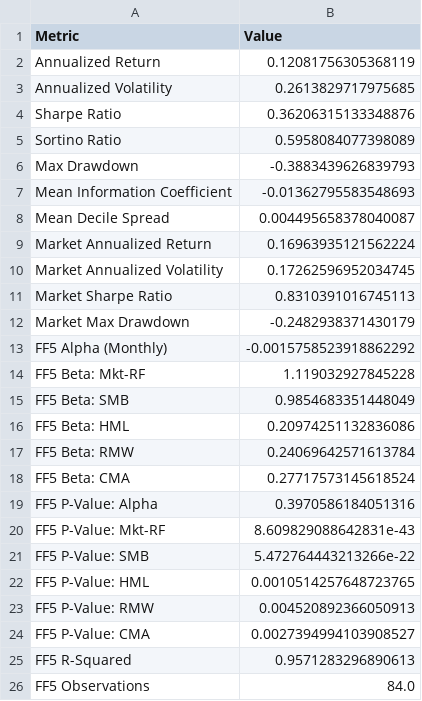
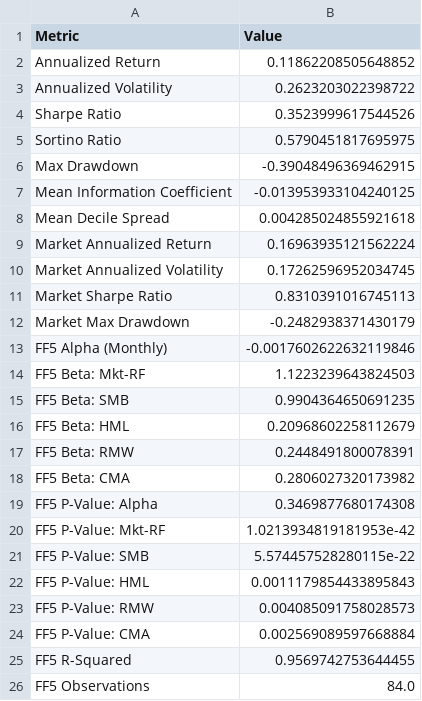
Before and after one commit to tfrank33764/Systemic-Tri-Factor-Risk-Premia-Trading-Engine, a CSV file: metrics.csv, drawn as a sheet.

```diff
--- a/metrics.csv
+++ b/metrics.csv
@@ -1,9 +1,9 @@
 Metric,Value
-Annualized Return,0.12081756305368119
-Annualized Volatility,0.2613829717975685
-Sharpe Ratio,0.36206315133348876
-Sortino Ratio,0.5958084077398089
-Max Drawdown,-0.3883439626839793
-Mean Information Coefficient,-0.01362795583548693
-Mean Decile Spread,0.004495658378040087
+Annualized Return,0.11862208505648852
+Annualized Volatility,0.2623203022398722
+Sharpe Ratio,0.3523999617544526
+Sortino Ratio,0.5790451817695975
+Max Drawdown,-0.39048496369462915
+Mean Information Coefficient,-0.013953933104240125
+Mean Decile Spread,0.004285024855921618
 Market Annualized Return,0.16963935121562224
@@ -12,15 +12,15 @@ Market Sharpe Ratio,0.8310391016745113
 Market Max Drawdown,-0.2482938371430179
-FF5 Alpha (Monthly),-0.0015758523918862292
-FF5 Beta: Mkt-RF,1.119032927845228
-FF5 Beta: SMB,0.9854683351448049
-FF5 Beta: HML,0.20974251132836086
-FF5 Beta: RMW,0.24069642571613784
-FF5 Beta: CMA,0.27717573145618524
-FF5 P-Value: Alpha,0.3970586184051316
-FF5 P-Value: Mkt-RF,8.609829088642831e-43
-FF5 P-Value: SMB,5.472764443213266e-22
-FF5 P-Value: HML,0.0010514257648723765
-FF5 P-Value: RMW,0.004520892366050913
-FF5 P-Value: CMA,0.0027394994103908527
-FF5 R-Squared,0.9571283296890613
+FF5 Alpha (Monthly),-0.0017602622632119846
+FF5 Beta: Mkt-RF,1.1223239643824503
+FF5 Beta: SMB,0.9904364650691235
+FF5 Beta: HML,0.20968602258112679
+FF5 Beta: RMW,0.2448491800078391
+FF5 Beta: CMA,0.2806027320173982
+FF5 P-Value: Alpha,0.3469877680174308
+FF5 P-Value: Mkt-RF,1.0213934819181953e-42
+FF5 P-Value: SMB,5.574457528280115e-22
+FF5 P-Value: HML,0.0011179854433895843
+FF5 P-Value: RMW,0.004085091758028573
+FF5 P-Value: CMA,0.002569089597668884
+FF5 R-Squared,0.9569742753644455
 FF5 Observations,84.0
```
Also changed, not shown: backtest_results.csv, 7 other files.
